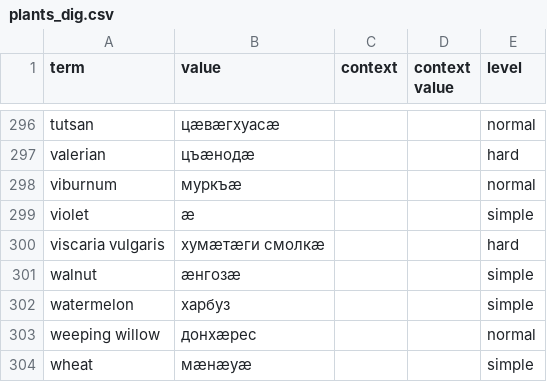
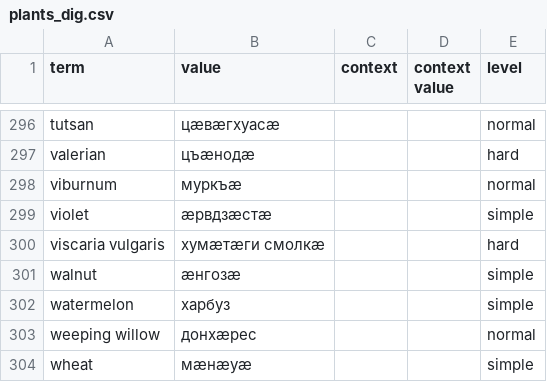
Before and after one commit to nmb10/sorat_translations, a CSV file: main/dig/plants_dig.csv, drawn as a sheet; only a part is shown, gaps mark what is left out.

Commit message:
dig violet fixed.

```diff
--- a/main/dig/plants_dig.csv
+++ b/main/dig/plants_dig.csv
@@ -298,3 +298,3 @@ valerian,цъæнодæ,,,hard
 viburnum,муркъæ,,,normal
-violet,æ,,,simple
+violet,æрвдзæстæ,,,simple
 viscaria vulgaris,хумæтæги смолкæ,,,hard
```
